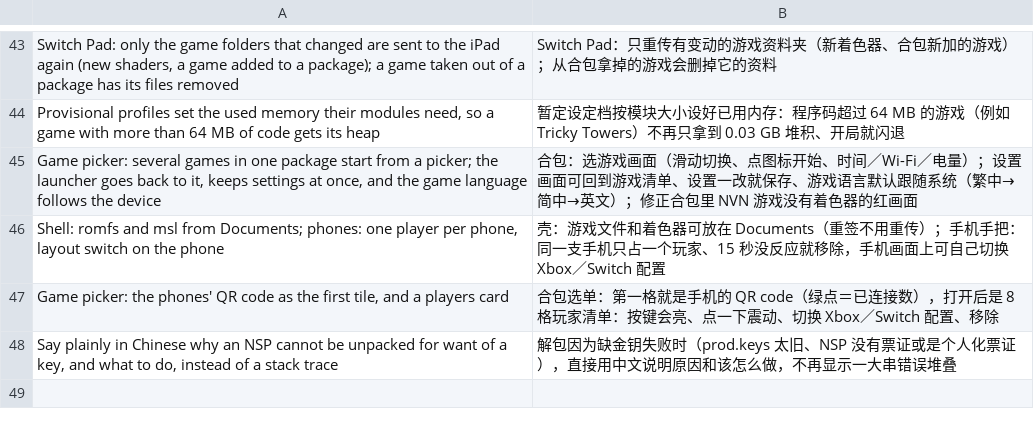
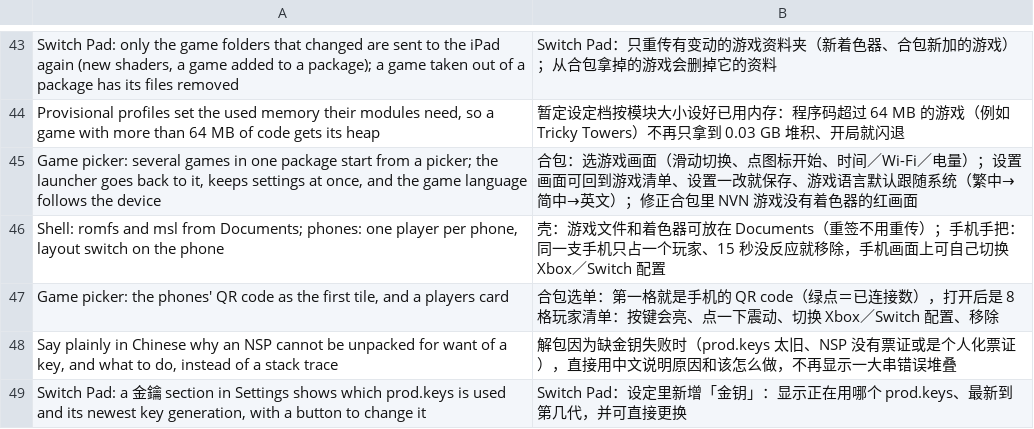
Before and after one commit to Mono0713/ns2ios-shell, a TSV file: .github/release-notes.zh.tsv, drawn as a sheet; only a part is shown, gaps mark what is left out; the diff names each change by its address in the sheet, - before the commit and + after, or states it on an @@ line.

```diff
--- a/.github/release-notes.zh.tsv
+++ b/.github/release-notes.zh.tsv
+row 49: Switch Pad: a 金鑰 section in Settings shows which prod.keys is used and its newest key generation, with a button to change it | Switch Pad：设定里新增「金钥」：显示正在用哪个 prod.keys、最新到第几代，并可直接更换
```
Also changed, not shown: 1 other file.
